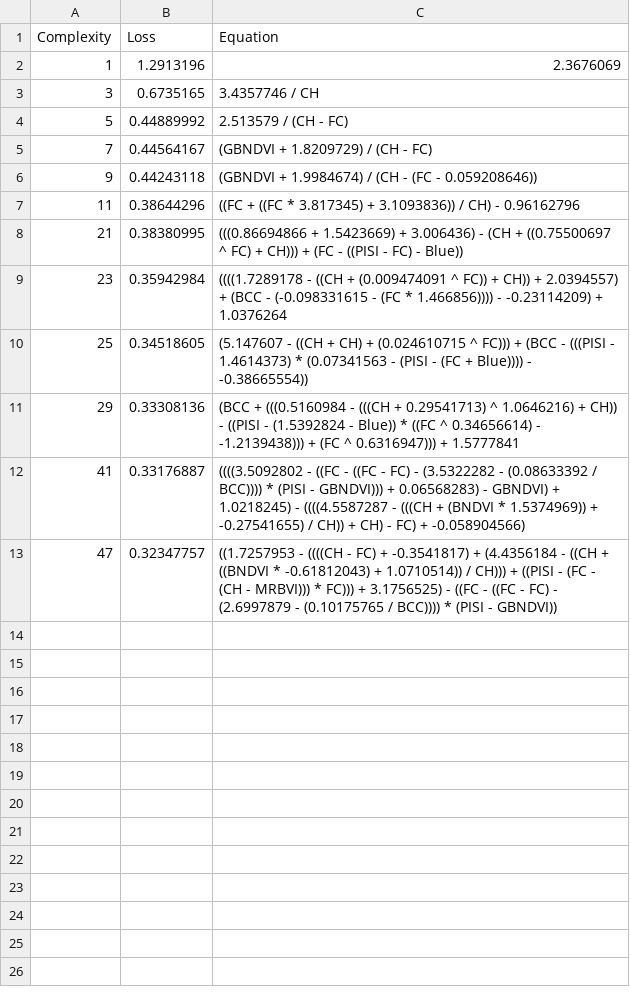
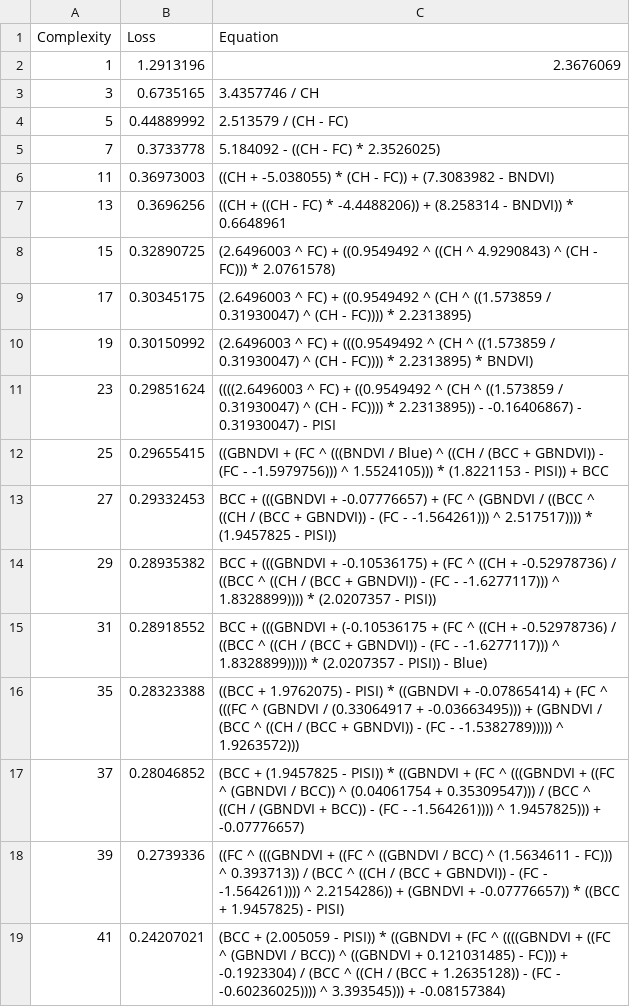
Before and after one commit to TheAgricolaTeam/PySR_ATeam, a CSV file: examples/outputs/20260217_113714_TwKWgN/hall_of_fame.csv, drawn as a sheet.

```diff
--- a/examples/outputs/20260217_113714_TwKWgN/hall_of_fame.csv
+++ b/examples/outputs/20260217_113714_TwKWgN/hall_of_fame.csv
@@ -4,10 +4,16 @@ Complexity,Loss,Equation
 5,0.44889992,"2.513579 / (CH - FC)"
-7,0.44564167,"(GBNDVI + 1.8209729) / (CH - FC)"
-9,0.44243118,"(GBNDVI + 1.9984674) / (CH - (FC - 0.059208646))"
-11,0.38644296,"((FC + ((FC * 3.817345) + 3.1093836)) / CH) - 0.96162796"
-21,0.38380995,"(((0.86694866 + 1.5423669) + 3.006436) - (CH + ((0.75500697 ^ FC) + CH))) + (FC - ((PISI - FC) - Blue))"
-23,0.35942984,"((((1.7289178 - ((CH + (0.009474091 ^ FC)) + CH)) + 2.0394557) + (BCC - (-0.098331615 - (FC * 1.466856)))) - -0.23114209) + 1.0376264"
-25,0.34518605,"(5.147607 - ((CH + CH) + (0.024610715 ^ FC))) + (BCC - (((PISI - 1.4614373) * (0.07341563 - (PISI - (FC + Blue)))) - -0.38665554))"
-29,0.33308136,"(BCC + (((0.5160984 - (((CH + 0.29541713) ^ 1.0646216) + CH)) - ((PISI - (1.5392824 - Blue)) * ((FC ^ 0.34656614) - -1.2139438))) + (FC ^ 0.6316947))) + 1.5777841"
-41,0.33176887,"((((3.5092802 - ((FC - ((FC - FC) - (3.5322282 - (0.08633392 / BCC)))) * (PISI - GBNDVI))) + 0.06568283) - GBNDVI) + 1.0218245) - ((((4.5587287 - (((CH + (BNDVI * 1.5374969)) + -0.27541655) / CH)) + CH) - FC) + -0.058904566)"
-47,0.32347757,"((1.7257953 - ((((CH - FC) + -0.3541817) + (4.4356184 - ((CH + ((BNDVI * -0.61812043) + 1.0710514)) / CH))) + ((PISI - (FC - (CH - MRBVI))) * FC))) + 3.1756525) - ((FC - ((FC - FC) - (2.6997879 - (0.10175765 / BCC)))) * (PISI - GBNDVI))"
+7,0.3733778,"5.184092 - ((CH - FC) * 2.3526025)"
+11,0.36973003,"((CH + -5.038055) * (CH - FC)) + (7.3083982 - BNDVI)"
+13,0.3696256,"((CH + ((CH - FC) * -4.4488206)) + (8.258314 - BNDVI)) * 0.6648961"
+15,0.32890725,"(2.6496003 ^ FC) + ((0.9549492 ^ ((CH ^ 4.9290843) ^ (CH - FC))) * 2.0761578)"
+17,0.30345175,"(2.6496003 ^ FC) + ((0.9549492 ^ (CH ^ ((1.573859 / 0.31930047) ^ (CH - FC)))) * 2.2313895)"
+19,0.30150992,"(2.6496003 ^ FC) + (((0.9549492 ^ (CH ^ ((1.573859 / 0.31930047) ^ (CH - FC)))) * 2.2313895) * BNDVI)"
+23,0.29851624,"((((2.6496003 ^ FC) + ((0.9549492 ^ (CH ^ ((1.573859 / 0.31930047) ^ (CH - FC)))) * 2.2313895)) - -0.16406867) - 0.31930047) - PISI"
+25,0.29655415,"((GBNDVI + (FC ^ (((BNDVI / Blue) ^ ((CH / (BCC + GBNDVI)) - (FC - -1.5979756))) ^ 1.5524105))) * (1.8221153 - PISI)) + BCC"
+27,0.29332453,"BCC + (((GBNDVI + -0.07776657) + (FC ^ (GBNDVI / ((BCC ^ ((CH / (BCC + GBNDVI)) - (FC - -1.564261))) ^ 2.517517)))) * (1.9457825 - PISI))"
+29,0.28935382,"BCC + (((GBNDVI + -0.10536175) + (FC ^ ((CH + -0.52978736) / ((BCC ^ ((CH / (BCC + GBNDVI)) - (FC - -1.6277117))) ^ 1.8328899)))) * (2.0207357 - PISI))"
+31,0.28918552,"BCC + (((GBNDVI + (-0.10536175 + (FC ^ ((CH + -0.52978736) / ((BCC ^ ((CH / (BCC + GBNDVI)) - (FC - -1.6277117))) ^ 1.8328899))))) * (2.0207357 - PISI)) - Blue)"
+35,0.28323388,"((BCC + 1.9762075) - PISI) * ((GBNDVI + -0.07865414) + (FC ^ (((FC ^ (GBNDVI / (0.33064917 + -0.03663495))) + (GBNDVI / (BCC ^ ((CH / (BCC + GBNDVI)) - (FC - -1.5382789))))) ^ 1.9263572)))"
+37,0.28046852,"(BCC + (1.9457825 - PISI)) * ((GBNDVI + (FC ^ (((GBNDVI + ((FC ^ (GBNDVI / BCC)) ^ (0.04061754 + 0.35309547))) / (BCC ^ ((CH / (GBNDVI + BCC)) - (FC - -1.564261)))) ^ 1.9457825))) + -0.07776657)"
+39,0.2739336,"((FC ^ (((GBNDVI + ((FC ^ ((GBNDVI / BCC) ^ (1.5634611 - FC))) ^ 0.393713)) / (BCC ^ ((CH / (BCC + GBNDVI)) - (FC - -1.564261)))) ^ 2.2154286)) + (GBNDVI + -0.07776657)) * ((BCC + 1.9457825) - PISI)"
+41,0.24207021,"(BCC + (2.005059 - PISI)) * ((GBNDVI + (FC ^ ((((GBNDVI + ((FC ^ (GBNDVI / BCC)) ^ ((GBNDVI + 0.121031485) - FC))) + -0.1923304) / (BCC ^ ((CH / (BCC + 1.2635128)) - (FC - -0.60236025)))) ^ 3.393545))) + -0.08157384)"
```
Also changed, not shown: 2 other files.
